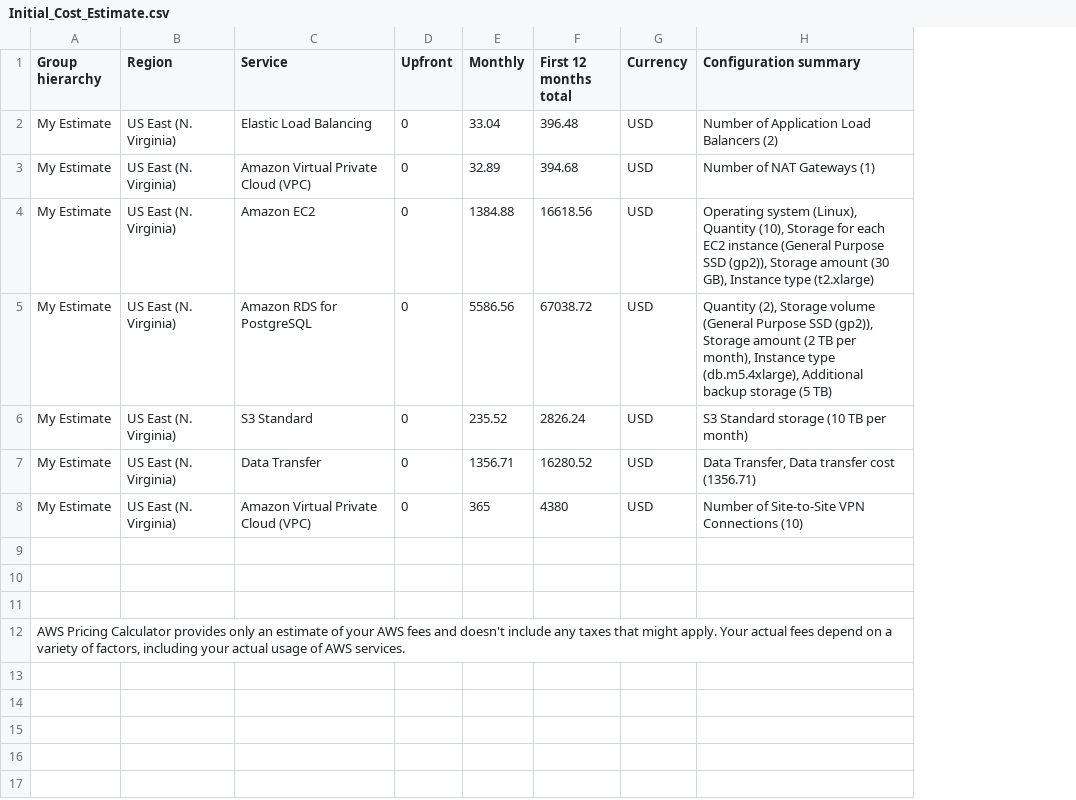
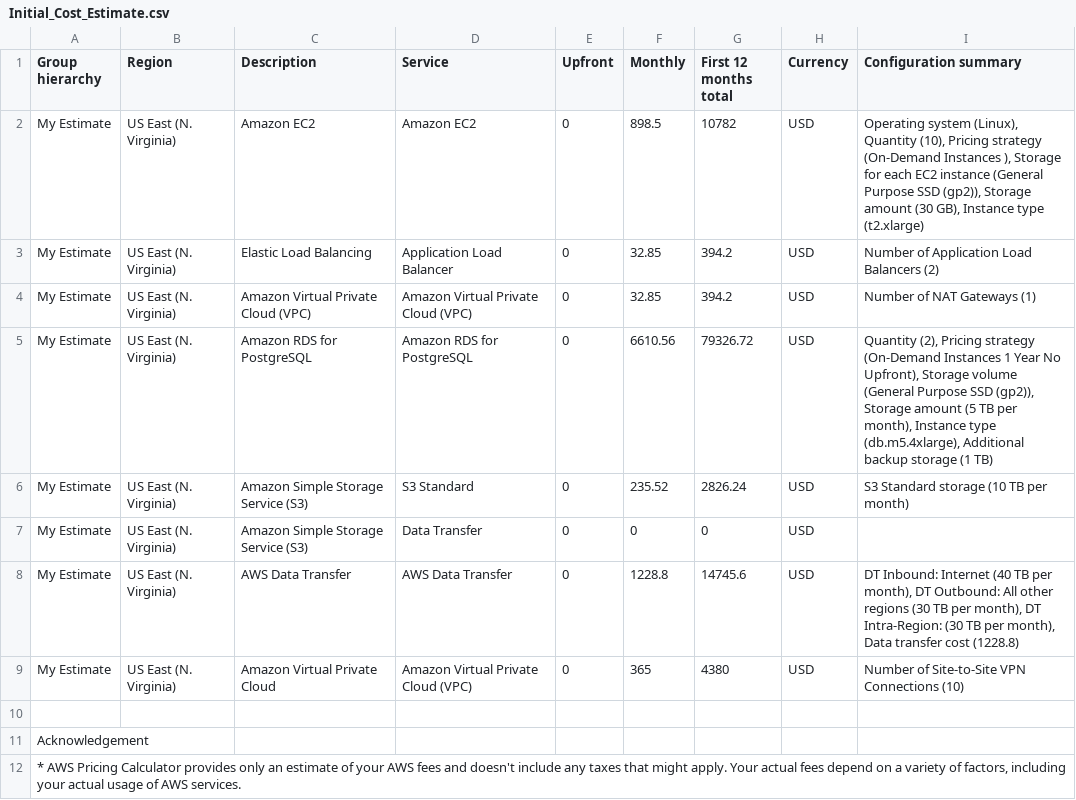
Before and after one commit to erichamster/cd0345-design-for-performance-and-scalability, a CSV file: Initial_Cost_Estimate.csv, drawn as a sheet; removed rows and columns are numbered as before the commit, all else as after; ↵ is a line break in a cell; the diff names each change by its address in the sheet, - before the commit and + after, or states it on an @@ line.

```diff
--- a/Initial_Cost_Estimate.csv
+++ b/Initial_Cost_Estimate.csv
+column C (Description), rows 3-7: Elastic Load Balancing | Amazon Virtual Private Cloud (VPC) | Amazon RDS for PostgreSQL | Amazon Simple Storage Service (S3) | Amazon Simple Storage Service (S3); row 9: Amazon Virtual Private Cloud
+row 2: My Estimate | US East (N. Virginia) | Amazon EC2 | Amazon EC2 | 0 | 898.5 | 10782 | USD | Operating system (Linux), ↵ Quantity (10), Pricing strategy (On-Demand Instances ), Storage for each EC2 instance (General Purpose SSD (gp2)), Storage amount (30 GB), Instance type (t2.xlarge)
-D3 (Service): Elastic Load Balancing
+D3 (Service): Application Load Balancer
-F3 (Monthly): 33.04
+F3 (Monthly): 32.85
-G3 (First 12 months total): 396.48
+G3 (First 12 months total): 394.2
-F4 (Monthly): 32.89
+F4 (Monthly): 32.85
-G4 (First 12 months total): 394.68
+G4 (First 12 months total): 394.2
-row 4: My Estimate | US East (N. Virginia) | Amazon EC2 | 0 | 1384.88 | 16618.56 | USD | Operating system (Linux), Quantity (10), Storage for each EC2 instance (General Purpose SSD (gp2)), Storage amount (30 GB), Instance type (t2.xlarge)
-F5 (Monthly): 5586.56
+F5 (Monthly): 6610.56
-G5 (First 12 months total): 67038.72
+G5 (First 12 months total): 79326.72
-I5 (Configuration summary): Quantity (2), Storage volume (General Purpose SSD (gp2)), Storage amount (2 TB per month), Instance type (db.m5.4xlarge), Additional backup storage (5 TB)
+I5 (Configuration summary): Quantity (2), Pricing strategy (On-Demand Instances 1 Year No Upfront), Storage volume (General Purpose SSD (gp2)), Storage amount (5 TB per month), Instance type (db.m5.4xlarge), Additional backup storage (1 TB)
-F7 (Monthly): 1356.71
+F7 (Monthly): 0
-G7 (First 12 months total): 16280.52
+G7 (First 12 months total): 0
-I7 (Configuration summary): Data Transfer, Data transfer cost (1356.71)
+I7 (Configuration summary): (empty)
+row 8: My Estimate | US East (N. Virginia) | AWS Data Transfer | AWS Data Transfer | 0 | 1228.8 | 14745.6 | USD | DT Inbound: Internet (40 TB per month), DT Outbound: All other regions (30 TB per month), DT Intra-Region: (30 TB per month), Data transfer cost (1228.8)
-A11 (Group hierarchy): (empty)
+A11 (Group hierarchy): Acknowledgement
-row 11: (empty)
-A12 (Group hierarchy): AWS Pricing…
+A12 (Group hierarchy): * AWS Pricing…
```
Also changed, not shown: Increased_Cost_Estimate.csv, Reduced_Cost_Estimate.csv.
